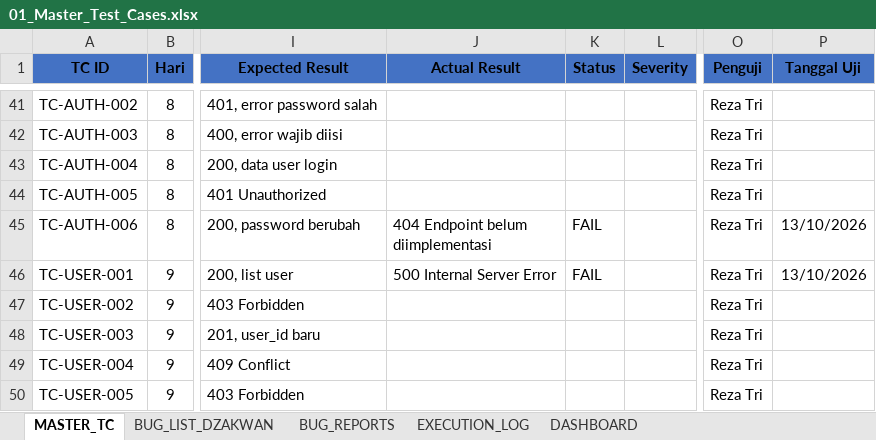
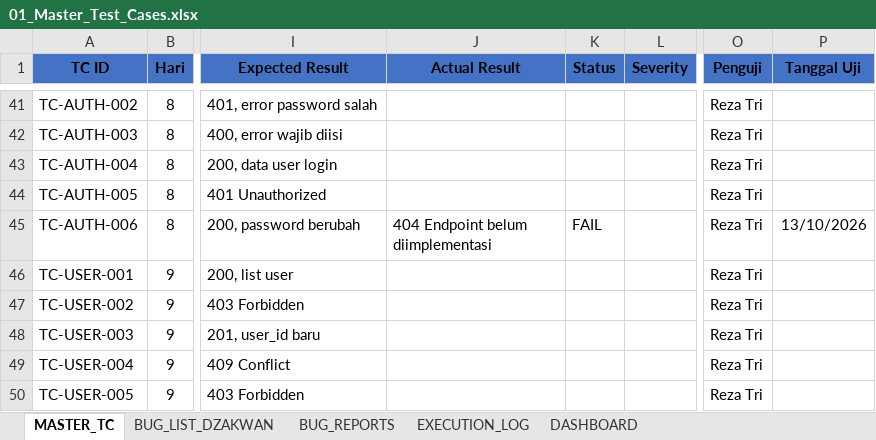
Before and after one commit to T-AIMS/T-AIMS, an Excel workbook: docs/qa/01_Master_Test_Cases.xlsx, sheet MASTER_TC, drawn as a sheet; only a part is shown, gaps mark what is left out; values as stored, in another font and other column widths than the file's, no borders; the diff covers the shown part only; the diff names each change by its address in the sheet, - before the commit and + after, or states it on an @@ line.

```diff
--- a/docs/qa/01_Master_Test_Cases.xlsx (sheet MASTER_TC)
+++ b/docs/qa/01_Master_Test_Cases.xlsx (sheet MASTER_TC)
-J46 (Actual Result): 500 Internal Server Error
+J46 (Actual Result): (empty)
-K46 (Status): FAIL
+K46 (Status): (empty)
-P46 (Tanggal Uji): 13/10/2026
+P46 (Tanggal Uji): (empty)
```
Also changed, not shown: 1 added row, 1 removed row, 7 edited cells and cell formats elsewhere in this sheet, sheet BUG_REPORTS, sheet BUG_LIST_DZAKWAN.
